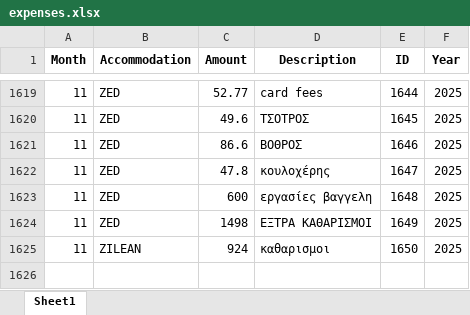
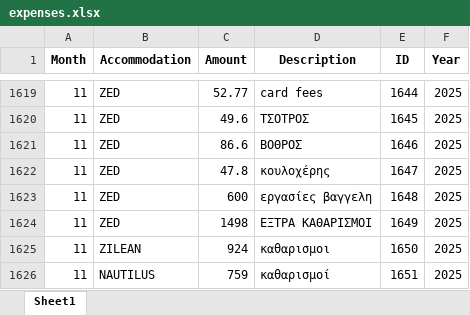
Before and after one commit to tasoszaf/AIRSTAY, an Excel workbook: expenses.xlsx, sheet Sheet1, drawn as a sheet; only a part is shown, gaps mark what is left out; values as stored, in another font and other column widths than the file's, no borders; the diff names each change by its address in the sheet, - before the commit and + after, or states it on an @@ line.

Commit message:
Update expenses.xlsx from Streamlit (2025-12-04)

```diff
--- a/expenses.xlsx (sheet Sheet1)
+++ b/expenses.xlsx (sheet Sheet1)
+row 1626: 11 | NAUTILUS | 759 | καθαρισμοί | 1651 | 2025
```
